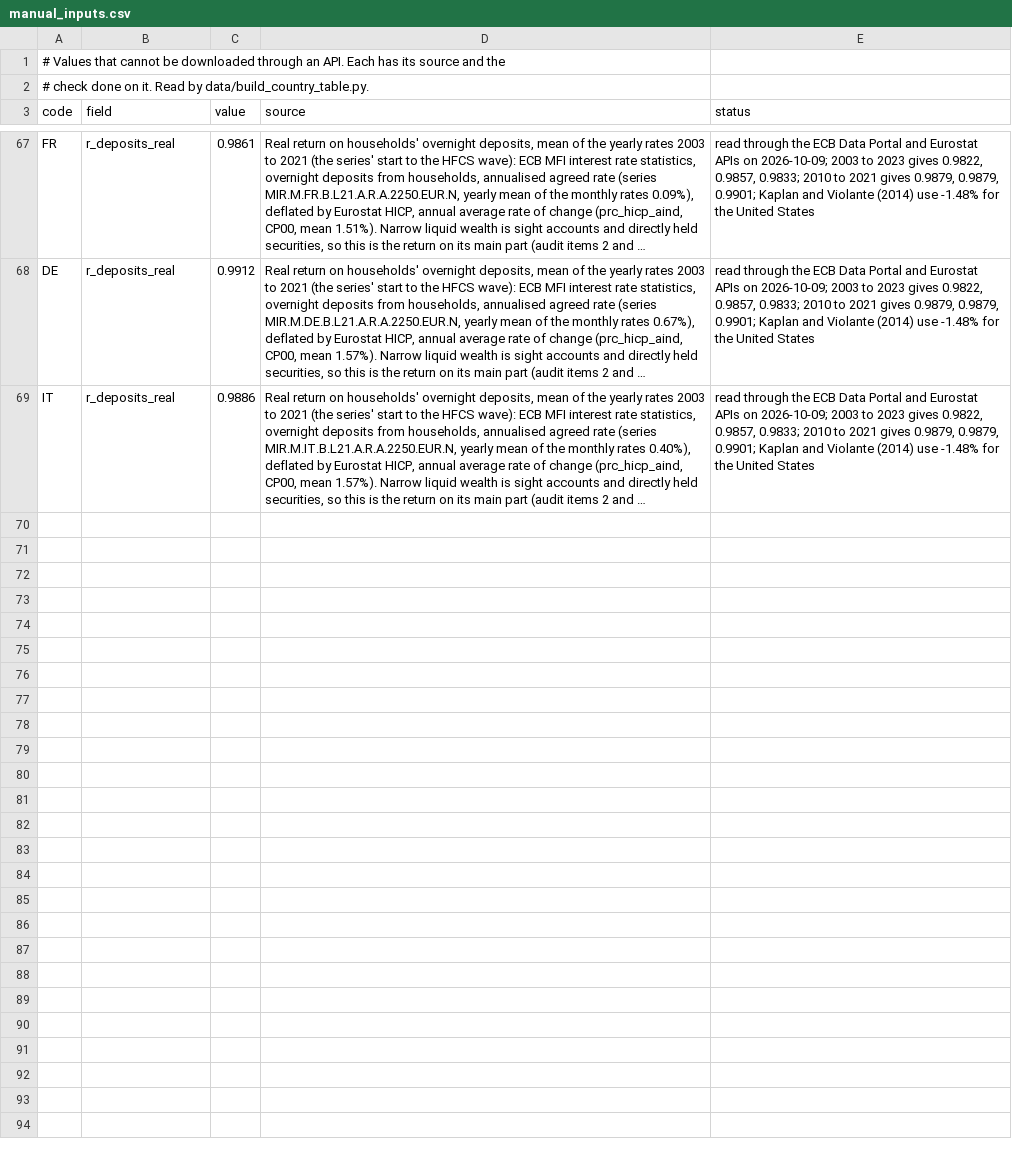
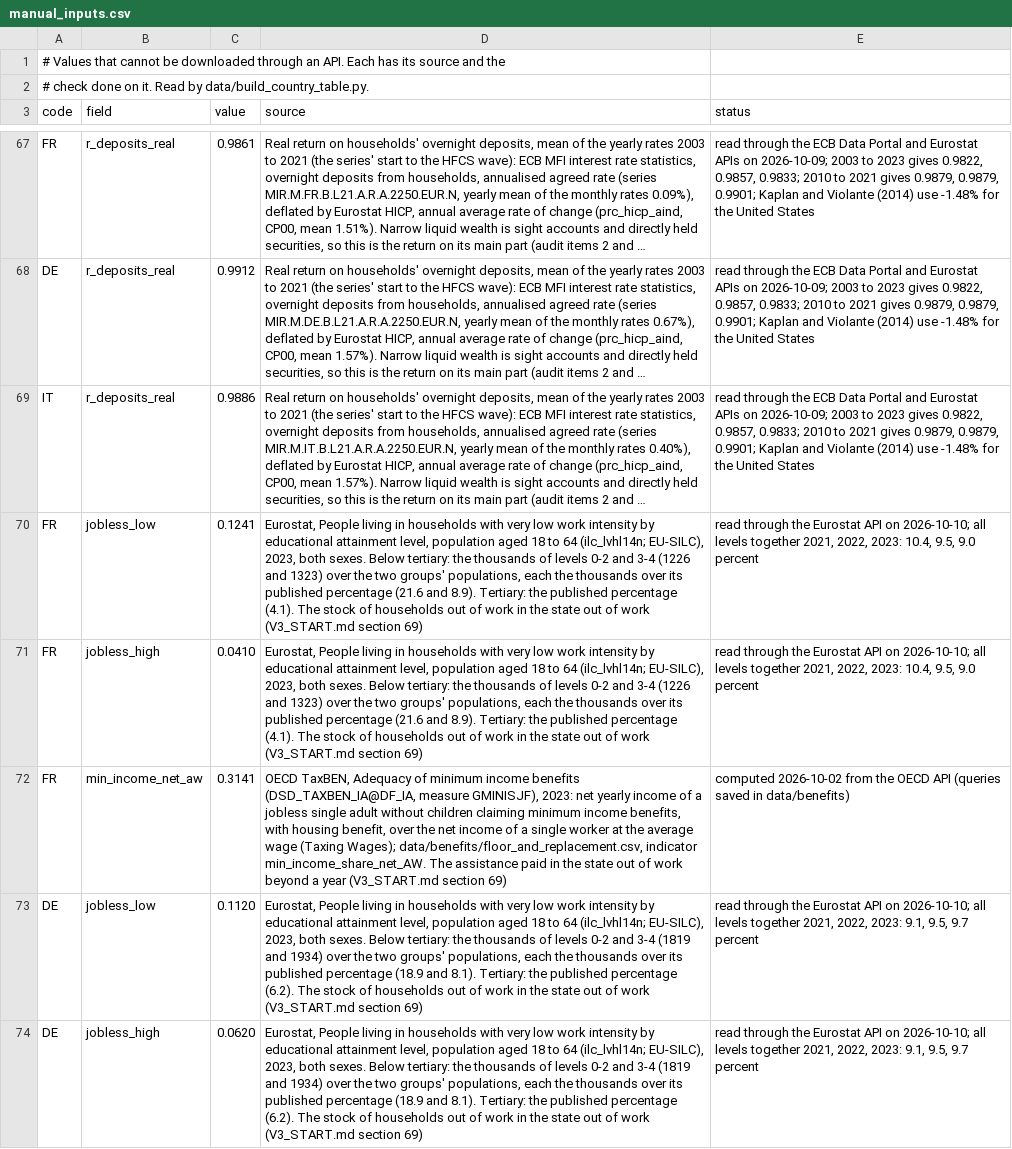
Before and after one commit to conway1521/sage_macro, a CSV file: data/manual_inputs.csv, drawn as a sheet; only a part is shown, gaps mark what is left out; long unchanged cells end in …; the diff covers the shown part only; the diff names each change by its address in the sheet, - before the commit and + after, or states it on an @@ line.

Commit message:
state out of work as a variant of v5 (v5o): exit fitted to the official jobless share by education, minimum income from TaxBEN; official exit rates and persistence kept as tests; a wrapper to run a calibration as a probe

```diff
--- a/data/manual_inputs.csv
+++ b/data/manual_inputs.csv
+row 70: FR | jobless_low | 0.1241 | Eurostat, People living in households with very low work intensity by educational attainment level, population aged 18 to 64 (ilc_lvhl14n; EU-SILC), 2023, both sexes. Below tertiary: the thousands of levels 0-2 and 3-4 (1226 and 1323) over the two groups' populations, each the thousands over its published percentage (21.6 and 8.9). Tertiary: the published percentage (4.1). The stock of households out of work in the state out of work (V3_START.md section 69) | read through the Eurostat API on 2026-10-10; all levels together 2021, 2022, 2023: 10.4, 9.5, 9.0 percent
+row 71: FR | jobless_high | 0.0410 | Eurostat, People living in households with very low work intensity by educational attainment level, population aged 18 to 64 (ilc_lvhl14n; EU-SILC), 2023, both sexes. Below tertiary: the thousands of levels 0-2 and 3-4 (1226 and 1323) over the two groups' populations, each the thousands over its published percentage (21.6 and 8.9). Tertiary: the published percentage (4.1). The stock of households out of work in the state out of work (V3_START.md section 69) | read through the Eurostat API on 2026-10-10; all levels together 2021, 2022, 2023: 10.4, 9.5, 9.0 percent
+row 72: FR | min_income_net_aw | 0.3141 | OECD TaxBEN, Adequacy of minimum income benefits (DSD_TAXBEN_IA@DF_IA, measure GMINISJF), 2023: net yearly income of a jobless single adult without children claiming minimum income benefits, with housing benefit, over the net income of a single worker at the average wage (Taxing Wages); data/benefits/floor_and_replacement.csv, indicator min_income_share_net_AW. The assistance paid in the state out of work beyond a year (V3_START.md section 69) | computed 2026-10-02 from the OECD API (queries saved in data/benefits)
+row 73: DE | jobless_low | 0.1120 | Eurostat, People living in households with very low work intensity by educational attainment level, population aged 18 to 64 (ilc_lvhl14n; EU-SILC), 2023, both sexes. Below tertiary: the thousands of levels 0-2 and 3-4 (1819 and 1934) over the two groups' populations, each the thousands over its published percentage (18.9 and 8.1). Tertiary: the published percentage (6.2). The stock of households out of work in the state out of work (V3_START.md section 69) | read through the Eurostat API on 2026-10-10; all levels together 2021, 2022, 2023: 9.1, 9.5, 9.7 percent
+row 74: DE | jobless_high | 0.0620 | Eurostat, People living in households with very low work intensity by educational attainment level, population aged 18 to 64 (ilc_lvhl14n; EU-SILC), 2023, both sexes. Below tertiary: the thousands of levels 0-2 and 3-4 (1819 and 1934) over the two groups' populations, each the thousands over its published percentage (18.9 and 8.1). Tertiary: the published percentage (6.2). The stock of households out of work in the state out of work (V3_START.md section 69) | read through the Eurostat API on 2026-10-10; all levels together 2021, 2022, 2023: 9.1, 9.5, 9.7 percent
```
Also changed, not shown: 4 added rows elsewhere in this file, 6 other files.
